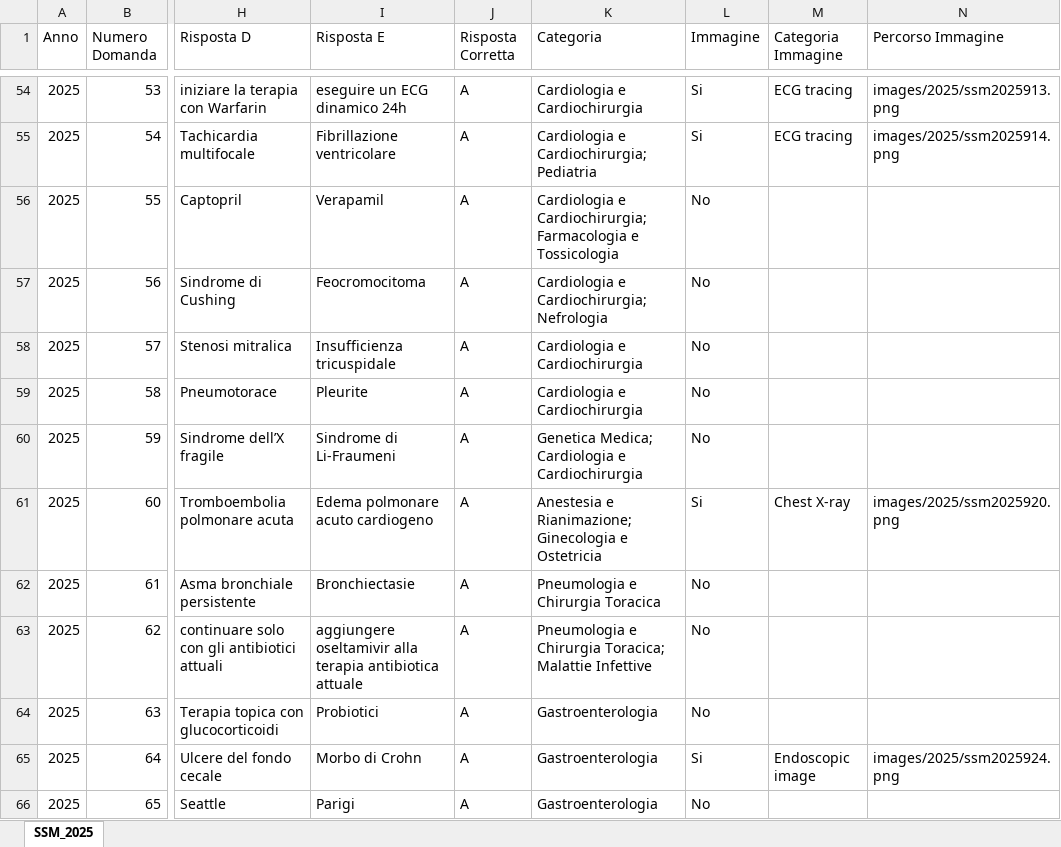
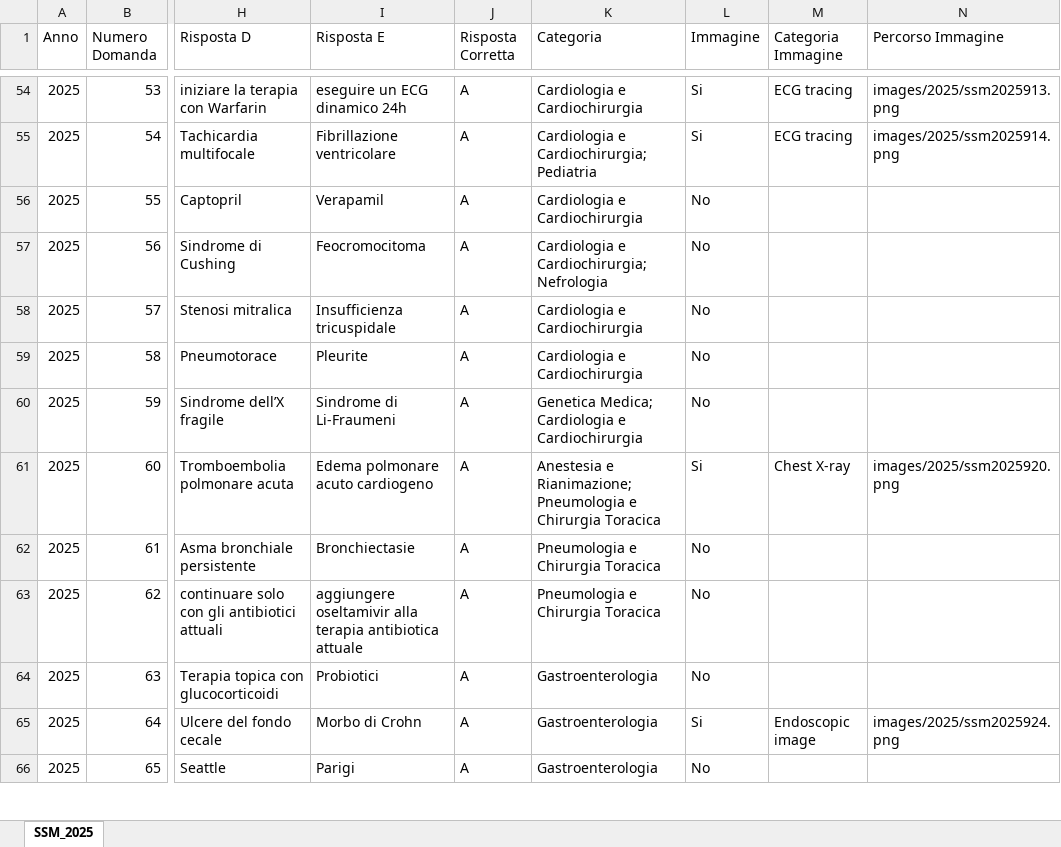
Before and after one commit to LM-Healthcare/ITAMed, an Excel workbook: Dataset/IT/xlsx/ITAMed_2025.xlsx, sheet SSM_2025, drawn as a sheet; only a part is shown, gaps mark what is left out; values as stored, in another font and other column widths than the file's, no borders; the diff covers the shown part only; the diff names each change by its address in the sheet, - before the commit and + after, or states it on an @@ line.

```diff
--- a/Dataset/IT/xlsx/ITAMed_2025.xlsx (sheet SSM_2025)
+++ b/Dataset/IT/xlsx/ITAMed_2025.xlsx (sheet SSM_2025)
-K56 (Categoria): Cardiologia e Cardiochirurgia; Farmacologia e Tossicologia
+K56 (Categoria): Cardiologia e Cardiochirurgia
-K61 (Categoria): …e Rianimazione; Ginecologia e Ostetricia
+K61 (Categoria): …e Rianimazione; Pneumologia e Chirurgia Toracica
-K63 (Categoria): Pneumologia e Chirurgia Toracica; Malattie Infettive
+K63 (Categoria): Pneumologia e Chirurgia Toracica
```
Also changed, not shown: 25 edited cells elsewhere in this sheet, Dataset/EN/xlsx/ITAMed_2022_EN.xlsx, Dataset/EN/xlsx/ITAMed_complete_EN.xlsx, 47 other files.
